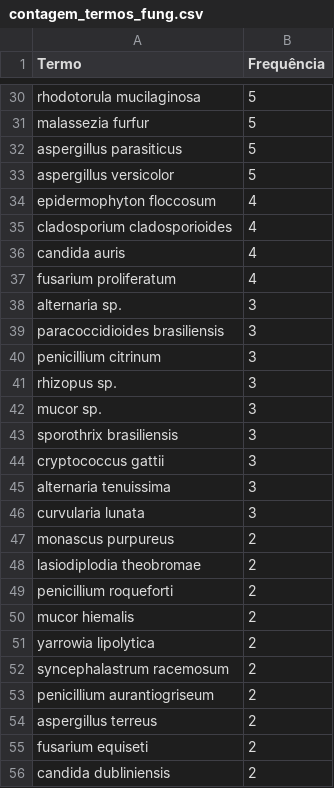
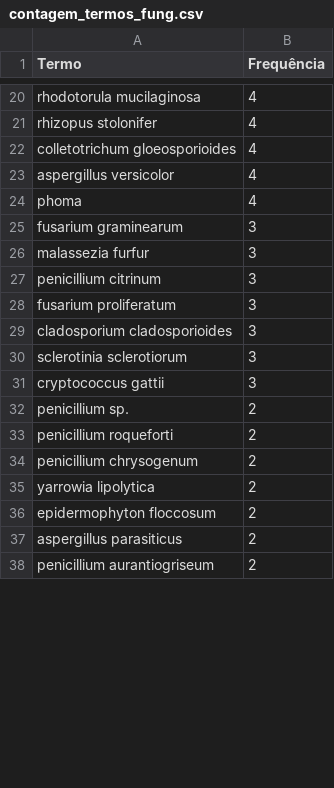
Before and after one commit to AndreyJuruns/phenolic-centric-plateau-mapping-gaps-and-opportunities-in-the-global-research-on-plant-derived-anti, a CSV file: contagem_termos_fung.csv, drawn as a sheet; only a part is shown, gaps mark what is left out; removed rows and columns are numbered as before the commit, all else as after; the diff covers the shown part only; the diff names each change by its address in the sheet, - before the commit and + after, or states it on an @@ line.

```diff
--- a/contagem_termos_fung.csv
+++ b/contagem_termos_fung.csv
-B20 (Frequência): 5
+B20 (Frequência): 4
-row 31: malassezia furfur | 5
-row 32: aspergillus parasiticus | 5
-row 33: aspergillus versicolor | 5
-A21 (Termo): epidermophyton floccosum
+A21 (Termo): rhizopus stolonifer
-A22 (Termo): cladosporium cladosporioides
+A22 (Termo): colletotrichum gloeosporioides
-row 36: candida auris | 4
-A23 (Termo): fusarium proliferatum
+A23 (Termo): aspergillus versicolor
+row 24: phoma | 4
-A25 (Termo): alternaria sp.
+A25 (Termo): fusarium graminearum
-A26 (Termo): paracoccidioides brasiliensis
+A26 (Termo): malassezia furfur
-A28 (Termo): rhizopus sp.
+A28 (Termo): fusarium proliferatum
-A29 (Termo): mucor sp.
+A29 (Termo): cladosporium cladosporioides
-A30 (Termo): sporothrix brasiliensis
+A30 (Termo): sclerotinia sclerotiorum
-row 45: alternaria tenuissima | 3
-row 46: curvularia lunata | 3
-A32 (Termo): monascus purpureus
+A32 (Termo): penicillium sp.
-row 48: lasiodiplodia theobromae | 2
-A34 (Termo): mucor hiemalis
+A34 (Termo): penicillium chrysogenum
-A36 (Termo): syncephalastrum racemosum
+A36 (Termo): epidermophyton floccosum
+row 37: aspergillus parasiticus | 2
-row 54: aspergillus terreus | 2
-row 55: fusarium equiseti | 2
-row 56: candida dubliniensis | 2
```
Also changed, not shown: 15 added rows, 27 removed rows and 19 edited cells elsewhere in this file, contagemN.csv, contagemP.csv, 11 other files.
